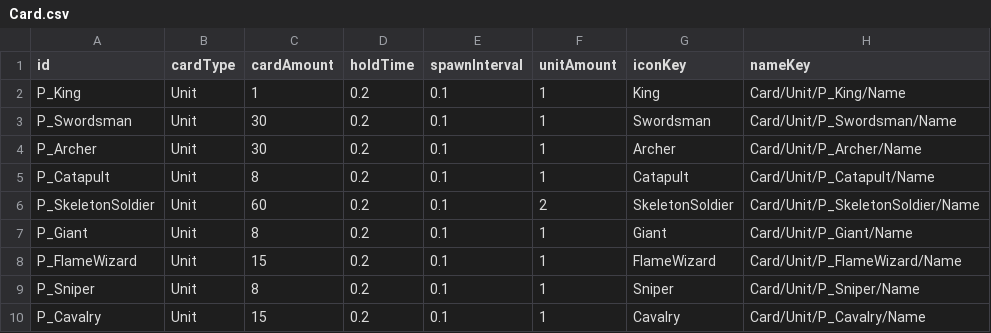
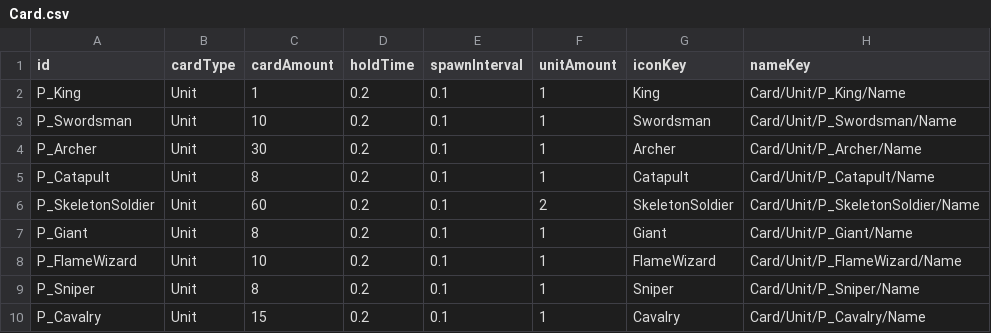
Before and after one commit to AlohaFactory-Dev/SimpleSiege, a CSV file: Assets/Coconut/Configs/Tables/Card.csv, drawn as a sheet; only a part is shown; the diff names each change by its address in the sheet, - before the commit and + after, or states it on an @@ line.

```diff
--- a/Assets/Coconut/Configs/Tables/Card.csv
+++ b/Assets/Coconut/Configs/Tables/Card.csv
-C3 (cardAmount): 30
+C3 (cardAmount): 10
-C8 (cardAmount): 15
+C8 (cardAmount): 10
```
Also changed, not shown: Assets/Coconut/Configs/Tables/Building.csv, 7 other files.
